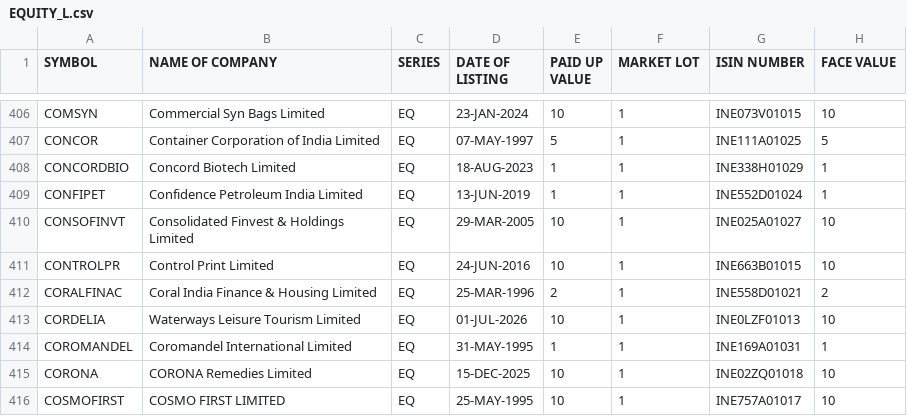
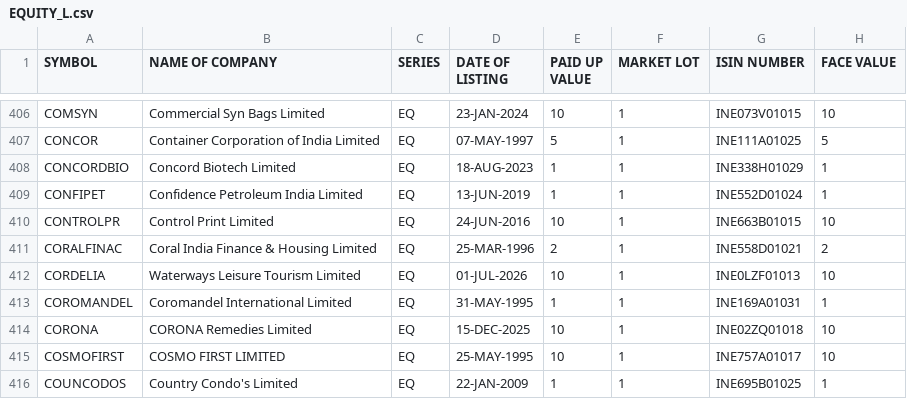
Before and after one commit to prayan2702/Streamlit_Momn_v13_Cached_DB, a CSV file: EQUITY_L.csv, drawn as a sheet; only a part is shown, gaps mark what is left out; the shorter side is filled out with more unchanged rows.

```diff
--- a/EQUITY_L.csv
+++ b/EQUITY_L.csv
@@ -409,3 +409,2 @@ CONCORDBIO,Concord Biotech Limited,EQ,18-AUG-2023,1,1,INE338H01029,1
 CONFIPET,Confidence Petroleum India Limited,EQ,13-JUN-2019,1,1,INE552D01024,1
-CONSOFINVT,Consolidated Finvest & Holdings Limited,EQ,29-MAR-2005,10,1,INE025A01027,10
 CONTROLPR,Control Print Limited,EQ,24-JUN-2016,10,1,INE663B01015,10
```
Also changed, not shown: ind_niftytotalmarket_list.csv.
